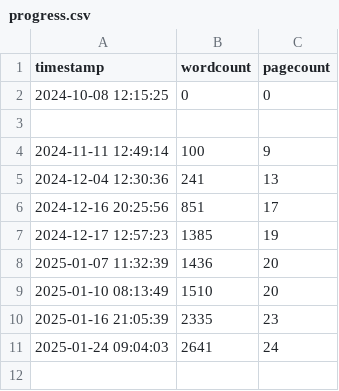
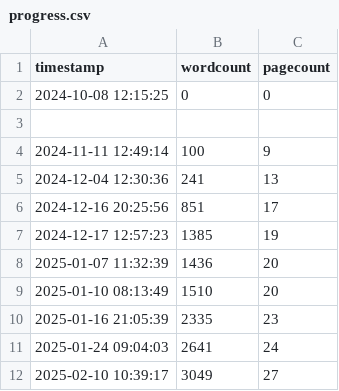
Before and after one commit to kdona/latex-progress-tracker, a CSV file: progress.csv, drawn as a sheet.

Commit message:
Update Progress

```diff
--- a/progress.csv
+++ b/progress.csv
@@ -11 +11,2 @@ timestamp,wordcount,pagecount
 2025-01-24 09:04:03,2641,24
+2025-02-10 10:39:17,3049,27
```
